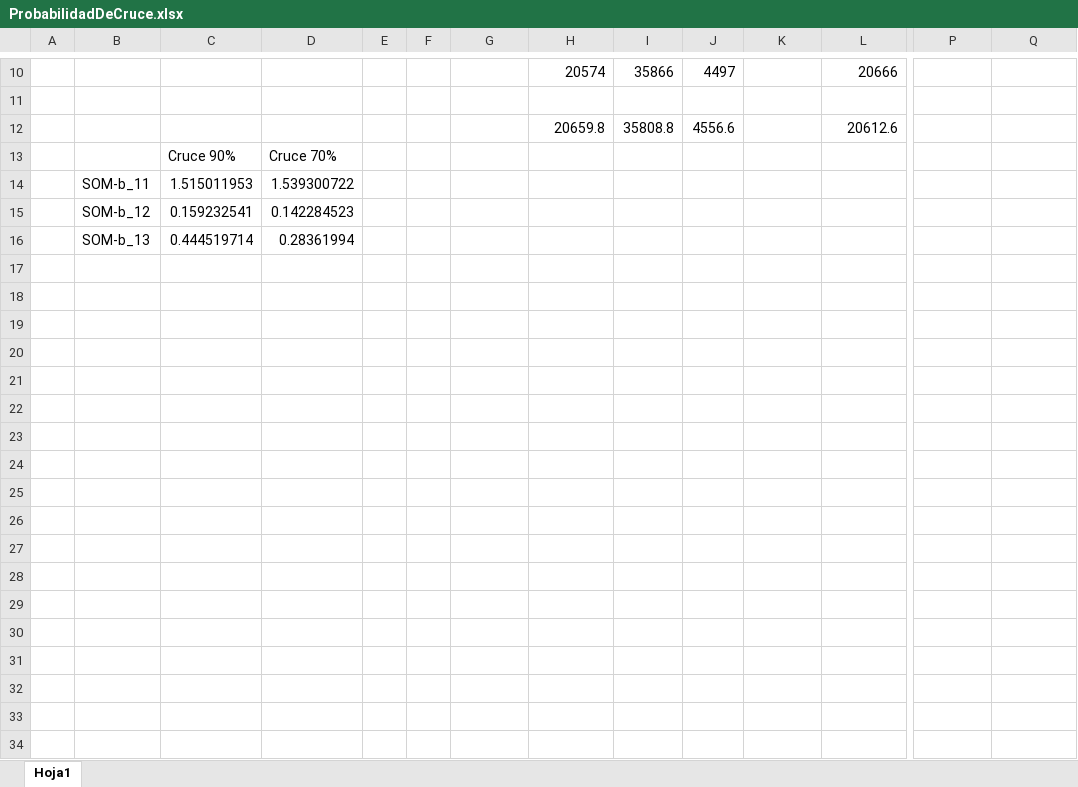
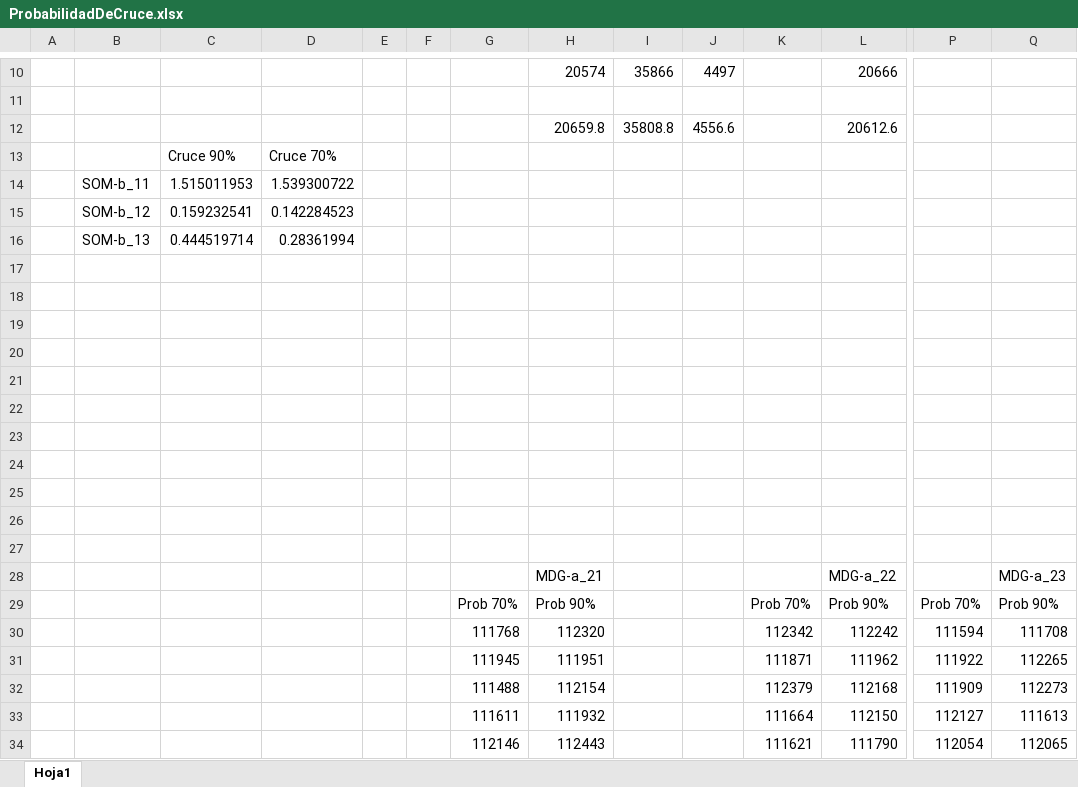
Before and after one commit to AndresRoOr/prac2meta2021, an Excel workbook: informe/ProbabilidadDeCruce.xlsx, sheet Hoja1, drawn as a sheet; only a part is shown, gaps mark what is left out; values as stored, in another font and other column widths than the file's, no borders; charts and pictures not drawn; rows hold the shown columns only; the diff names each change by its address in the sheet, - before the commit and + after, or states it on an @@ line.

```diff
--- a/informe/ProbabilidadDeCruce.xlsx (sheet Hoja1)
+++ b/informe/ProbabilidadDeCruce.xlsx (sheet Hoja1)
+row 17: (empty)
+row 18: (empty)
+row 19: (empty)
+row 20: (empty)
+row 21: (empty)
+row 22: (empty)
+row 23: (empty)
+row 24: (empty)
+row 25: (empty)
+row 26: (empty)
+row 27: (empty)
+row 28:  |  |  |  |  |  |  | MDG-a_21 |  |  |  | MDG-a_22 |  | MDG-a_23
+row 29:  |  |  |  |  |  | Prob 70% | Prob 90% |  |  | Prob 70% | Prob 90% | Prob 70% | Prob 90%
+row 30:  |  |  |  |  |  | 111768 | 112320 |  |  | 112342 | 112242 | 111594 | 111708
+row 31:  |  |  |  |  |  | 111945 | 111951 |  |  | 111871 | 111962 | 111922 | 112265
+row 32:  |  |  |  |  |  | 111488 | 112154 |  |  | 112379 | 112168 | 111909 | 112273
+row 33:  |  |  |  |  |  | 111611 | 111932 |  |  | 111664 | 112150 | 112127 | 111613
+row 34:  |  |  |  |  |  | 112146 | 112443 |  |  | 111621 | 111790 | 112054 | 112065
```
Also changed, not shown: charts or pictures, 1 other file.
